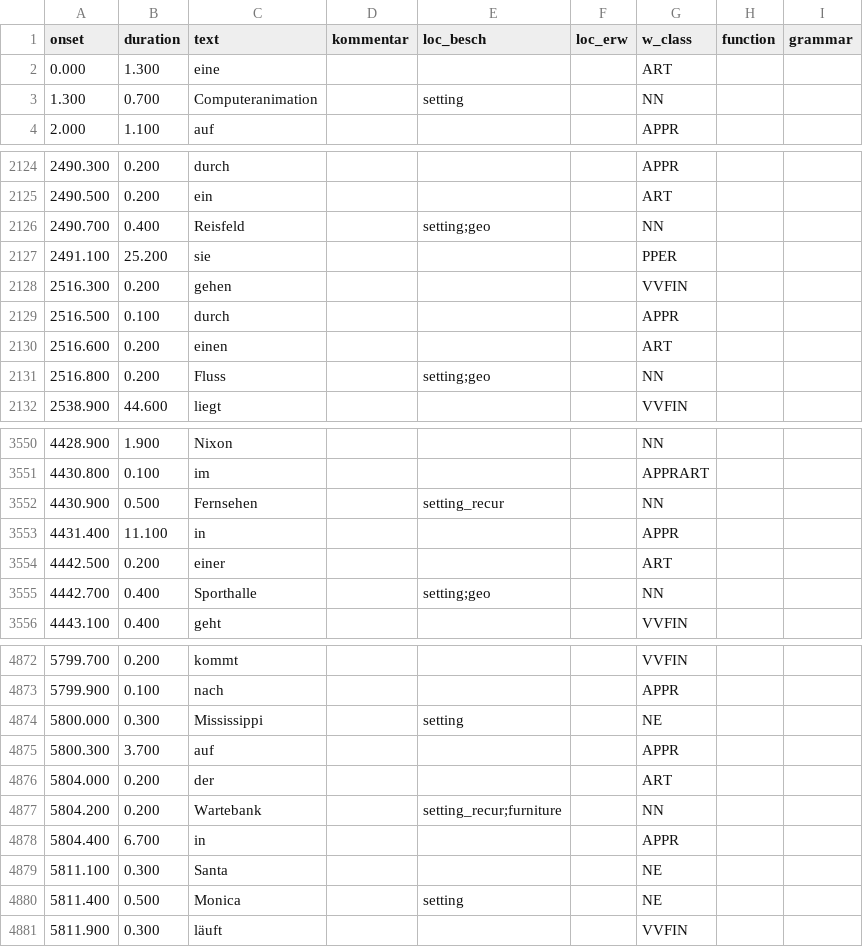
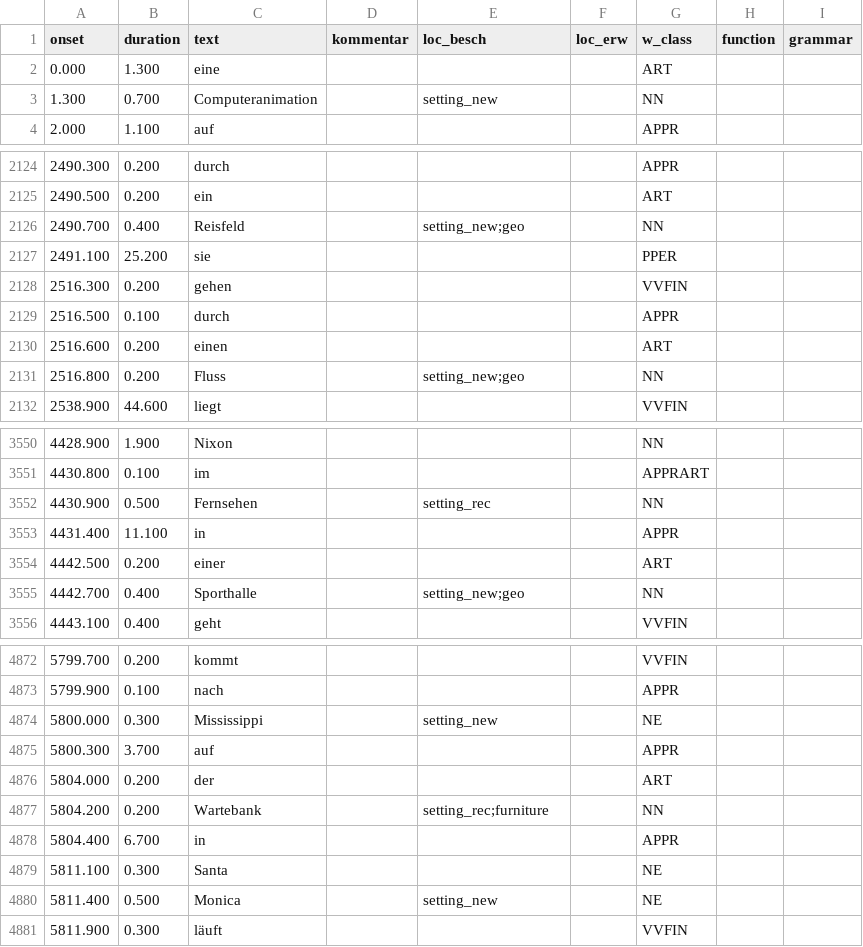
Before and after one commit to psychoinformatics-de/studyforrest-data-annotations, a TSV file: researchcut/speech_narrator.tsv, drawn as a sheet; only a part is shown, gaps mark what is left out; the diff covers the shown part only.

```diff
--- a/researchcut/speech_narrator.tsv
+++ b/researchcut/speech_narrator.tsv
@@ -2,3 +2,3 @@ onset	duration	text	kommentar	loc_besch	loc_erw	w_class	function	grammar
 0.000	1.300	eine				ART		
-1.300	0.700	Computeranimation		setting		NN		
+1.300	0.700	Computeranimation		setting_new		NN		
 2.000	1.100	auf				APPR		
@@ -2125,3 +2125,3 @@ onset	duration	text	kommentar	loc_besch	loc_erw	w_class	function	grammar
 2490.500	0.200	ein				ART		
-2490.700	0.400	Reisfeld		setting;geo		NN		
+2490.700	0.400	Reisfeld		setting_new;geo		NN		
 2491.100	25.200	sie				PPER		
@@ -2130,3 +2130,3 @@ onset	duration	text	kommentar	loc_besch	loc_erw	w_class	function	grammar
 2516.600	0.200	einen				ART		
-2516.800	0.200	Fluss		setting;geo		NN		
+2516.800	0.200	Fluss		setting_new;geo		NN		
 2538.900	44.600	liegt				VVFIN		
@@ -3551,6 +3551,6 @@ onset	duration	text	kommentar	loc_besch	loc_erw	w_class	function	grammar
 4430.800	0.100	im				APPRART		
-4430.900	0.500	Fernsehen		setting_recur		NN		
+4430.900	0.500	Fernsehen		setting_rec		NN		
 4431.400	11.100	in				APPR		
 4442.500	0.200	einer				ART		
-4442.700	0.400	Sporthalle		setting;geo		NN		
+4442.700	0.400	Sporthalle		setting_new;geo		NN		
 4443.100	0.400	geht				VVFIN		
@@ -4873,9 +4873,9 @@ onset	duration	text	kommentar	loc_besch	loc_erw	w_class	function	grammar
 5799.900	0.100	nach				APPR		
-5800.000	0.300	Mississippi		setting		NE		
+5800.000	0.300	Mississippi		setting_new		NE		
 5800.300	3.700	auf				APPR		
 5804.000	0.200	der				ART		
-5804.200	0.200	Wartebank		setting_recur;furniture		NN		
+5804.200	0.200	Wartebank		setting_rec;furniture		NN		
 5804.400	6.700	in				APPR		
 5811.100	0.300	Santa				NE		
-5811.400	0.500	Monica		setting		NE		
+5811.400	0.500	Monica		setting_new		NE		
 5811.900	0.300	läuft				VVFIN		
```
Also changed, not shown: 121 edited cells elsewhere in this file, 1 other file.
